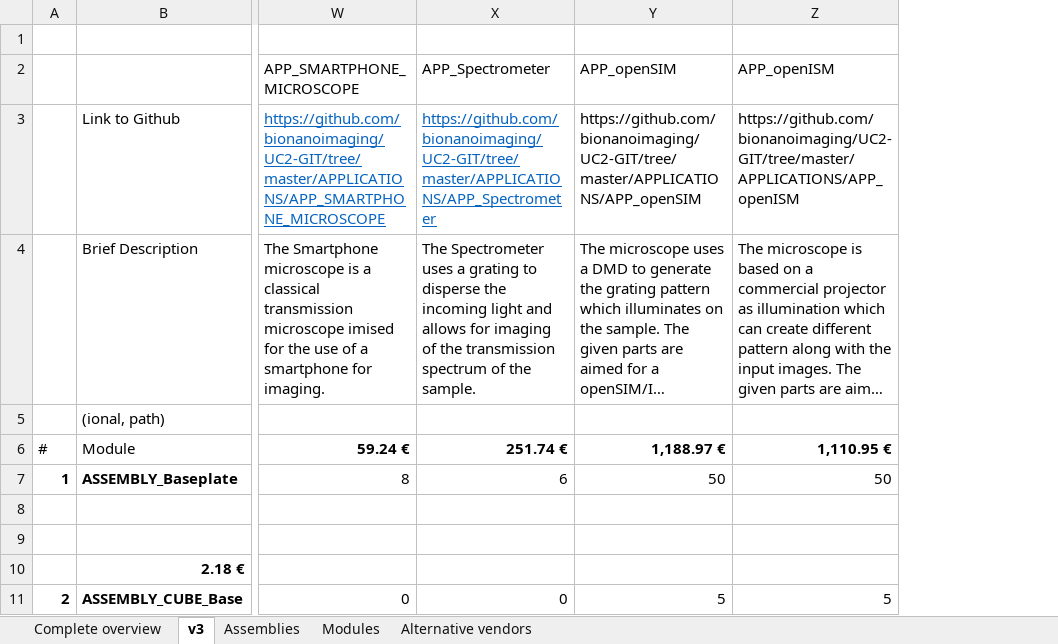
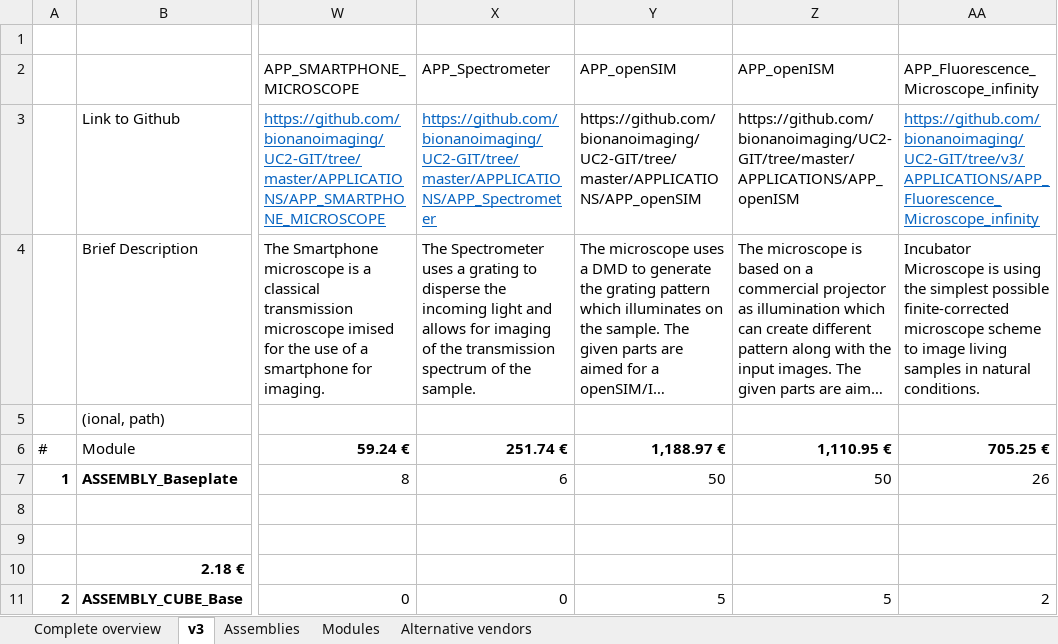
Before and after one commit to openUC2/UC2-GIT, an Excel workbook: DOCUMENTS/UC2-Configurator/UC2_ReadyToUse_Boxes_Modules_Parts.xlsx, sheet v3, drawn as a sheet; only a part is shown, gaps mark what is left out; long unchanged cells end in …; values as stored, in another font and other column widths than the file's, no borders; the diff names each change by its address in the sheet, - before the commit and + after, or states it on an @@ line.

Commit message:
Updating infinity microscope and configurator

```diff
--- a/DOCUMENTS/UC2-Configurator/UC2_ReadyToUse_Boxes_Modules_Parts.xlsx (sheet v3)
+++ b/DOCUMENTS/UC2-Configurator/UC2_ReadyToUse_Boxes_Modules_Parts.xlsx (sheet v3)
+column AA, rows 2-11: APP_Fluorescence_Microscope_infinity | https://github.com/bionanoimaging/UC2-GIT/tree/v3/APPLICATIONS/APP_Fluorescence_Microscope_infinity | Incubator Microscope is using the simplest possible finite-corrected microscope scheme to image living samples in natural conditions. |  | 705.25 € | 26 |  |  |  | 2
```
Also changed, not shown: 40 other files.
